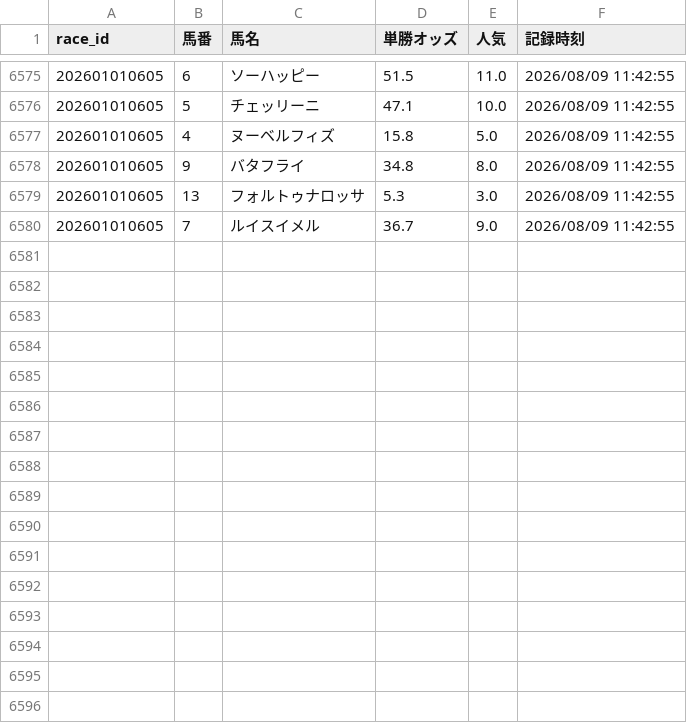
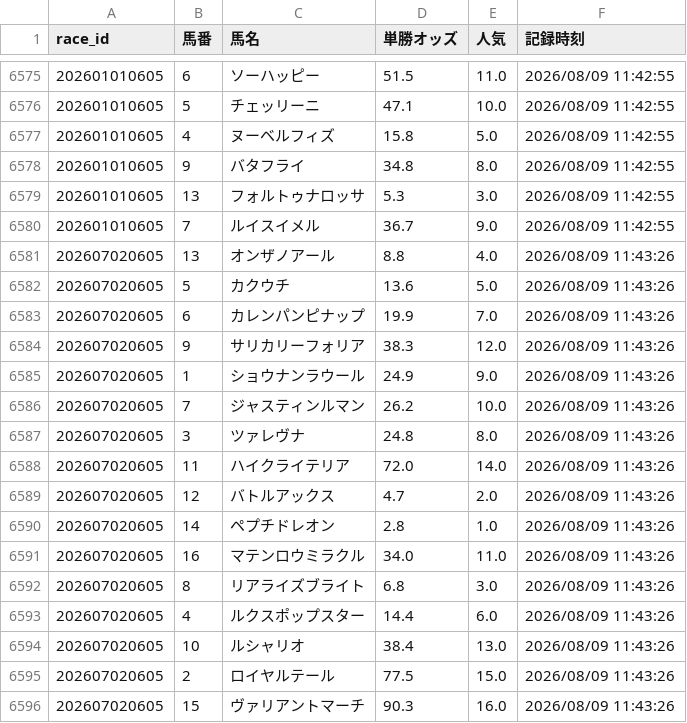
Before and after one commit to fu-ga306/keiba-ai, a CSV file: odds_history.csv, drawn as a sheet; only a part is shown, gaps mark what is left out.

```diff
--- a/odds_history.csv
+++ b/odds_history.csv
@@ -6580 +6580,17 @@
 202601010605,7,ルイスイメル,36.7,9.0,2026/08/09 11:42:55
+202607020605,13,オンザノアール,8.8,4.0,2026/08/09 11:43:26
+202607020605,5,カクウチ,13.6,5.0,2026/08/09 11:43:26
+202607020605,6,カレンパンピナップ,19.9,7.0,2026/08/09 11:43:26
+202607020605,9,サリカリーフォリア,38.3,12.0,2026/08/09 11:43:26
+202607020605,1,ショウナンラウール,24.9,9.0,2026/08/09 11:43:26
+202607020605,7,ジャスティンルマン,26.2,10.0,2026/08/09 11:43:26
+202607020605,3,ツァレヴナ,24.8,8.0,2026/08/09 11:43:26
+202607020605,11,ハイクライテリア,72.0,14.0,2026/08/09 11:43:26
+202607020605,12,バトルアックス,4.7,2.0,2026/08/09 11:43:26
+202607020605,14,ペプチドレオン,2.8,1.0,2026/08/09 11:43:26
+202607020605,16,マテンロウミラクル,34.0,11.0,2026/08/09 11:43:26
+202607020605,8,リアライズブライト,6.8,3.0,2026/08/09 11:43:26
+202607020605,4,ルクスポップスター,14.4,6.0,2026/08/09 11:43:26
+202607020605,10,ルシャリオ,38.4,13.0,2026/08/09 11:43:26
+202607020605,2,ロイヤルテール,77.5,15.0,2026/08/09 11:43:26
+202607020605,15,ヴァリアントマーチ,90.3,16.0,2026/08/09 11:43:26
```
Also changed, not shown: prediction_record_v2.csv, today_predictions.csv.
